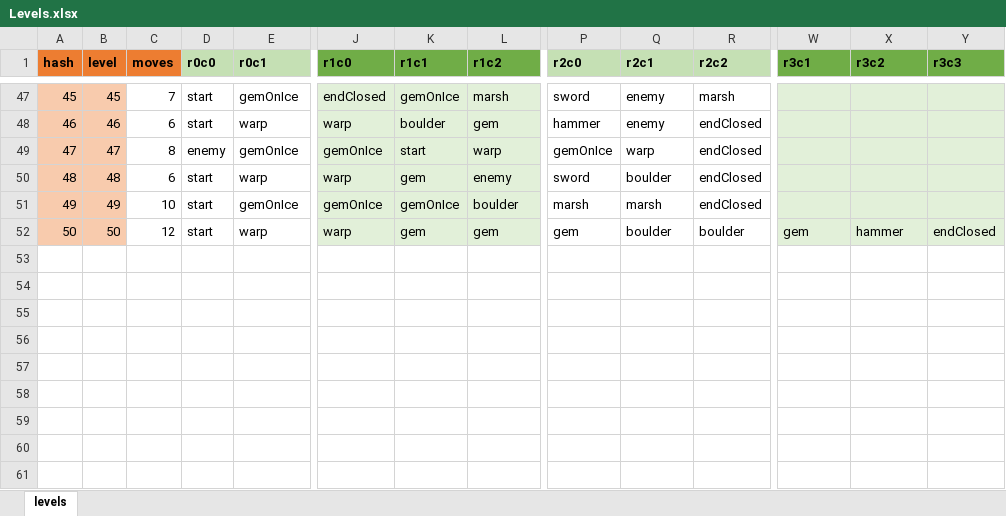
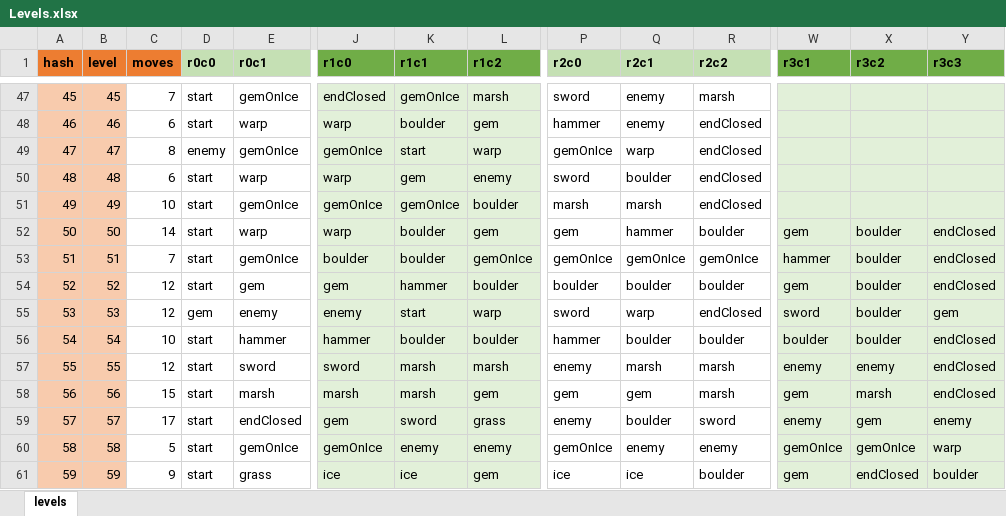
Before and after one commit to emchar1/PUZLBoy, an Excel workbook: JSON/Levels.xlsx, sheet levels, drawn as a sheet; only a part is shown, gaps mark what is left out; values as stored, in another font and other column widths than the file's, no borders; rows hold the shown columns only; the diff names each change by its address in the sheet, - before the commit and + after, or states it on an @@ line.

```diff
--- a/JSON/Levels.xlsx (sheet levels)
+++ b/JSON/Levels.xlsx (sheet levels)
-C52 (moves): 12
+C52 (moves): 14
-K52 (r1c1): gem
+K52 (r1c1): boulder
-Q52 (r2c1): boulder
+Q52 (r2c1): hammer
-X52 (r3c2): hammer
+X52 (r3c2): boulder
+row 53: 51 | 51 | 7 | start | gemOnIce | boulder | boulder | gemOnIce | gemOnIce | gemOnIce | gemOnIce | hammer | boulder | endClosed
+row 54: 52 | 52 | 12 | start | gem | gem | hammer | boulder | boulder | boulder | boulder | gem | boulder | endClosed
+row 55: 53 | 53 | 12 | gem | enemy | enemy | start | warp | sword | warp | endClosed | sword | boulder | gem
+row 56: 54 | 54 | 10 | start | hammer | hammer | boulder | boulder | hammer | boulder | boulder | boulder | boulder | endClosed
+row 57: 55 | 55 | 12 | start | sword | sword | marsh | marsh | enemy | marsh | marsh | enemy | enemy | endClosed
+row 58: 56 | 56 | 15 | start | marsh | marsh | marsh | gem | gem | gem | marsh | gem | marsh | endClosed
+row 59: 57 | 57 | 17 | start | endClosed | gem | sword | grass | enemy | boulder | sword | enemy | gem | enemy
+row 60: 58 | 58 | 5 | start | gemOnIce | gemOnIce | enemy | enemy | gemOnIce | enemy | enemy | gemOnIce | gemOnIce | warp
+row 61: 59 | 59 | 9 | start | grass | ice | ice | gem | ice | ice | boulder | gem | endClosed | boulder
```
Also changed, not shown: 3 other files.
